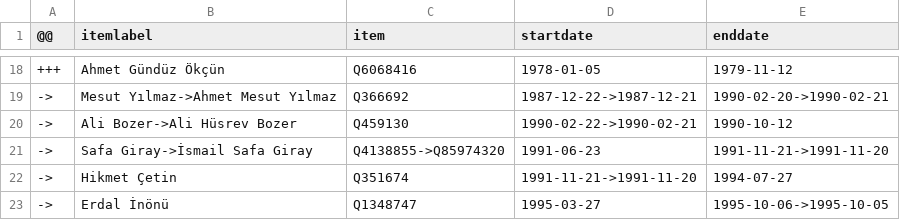
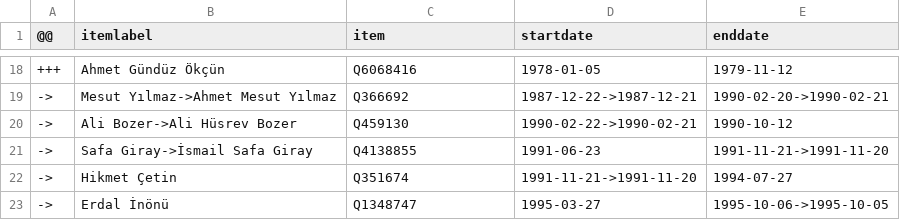
Before and after one commit to every-politician-scrapers/turkey-ministers, a CSV file: sources/foreign-trwiki/diff.csv, drawn as a sheet; only a part is shown, gaps mark what is left out.

```diff
--- a/sources/foreign-trwiki/diff.csv
+++ b/sources/foreign-trwiki/diff.csv
@@ -20,3 +20,3 @@
 ->,Ali Bozer->Ali Hüsrev Bozer,Q459130,1990-02-22->1990-02-21,1990-10-12
-->,Safa Giray->İsmail Safa Giray,Q4138855->Q85974320,1991-06-23,1991-11-21->1991-11-20
+->,Safa Giray->İsmail Safa Giray,Q4138855,1991-06-23,1991-11-21->1991-11-20
 ->,Hikmet Çetin,Q351674,1991-11-21->1991-11-20,1994-07-27
```
Also changed, not shown: sources/education-trwiki/diff.csv, sources/finance-trwiki/diff.csv, 8 other files.
